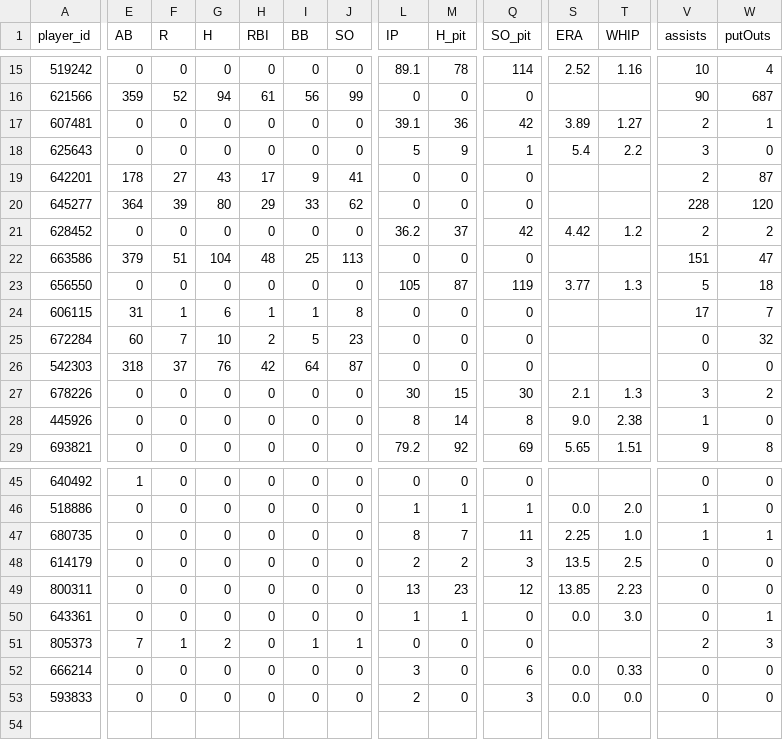
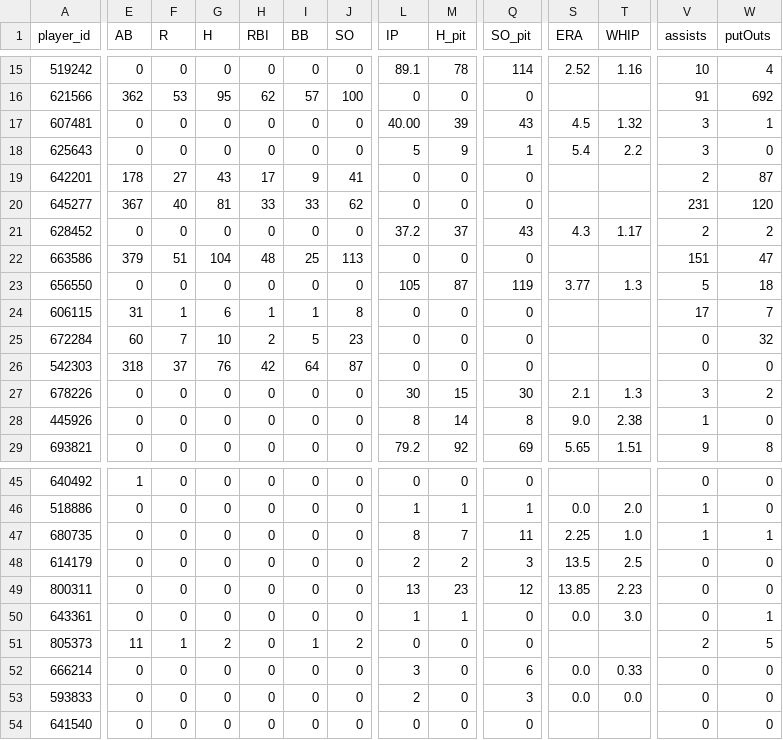
Before and after one commit to Floodplain4/Braves_Stats, a CSV file: braves_player_season_totals.csv, drawn as a sheet; only a part is shown, gaps mark what is left out; rows hold the shown columns only; the diff covers the shown part only; the diff names each change by its address in the sheet, - before the commit and + after, or states it on an @@ line.

```diff
--- a/braves_player_season_totals.csv
+++ b/braves_player_season_totals.csv
-E16 (AB): 359
+E16 (AB): 362
-F16 (R): 52
+F16 (R): 53
-G16 (H): 94
+G16 (H): 95
-H16 (RBI): 61
+H16 (RBI): 62
-I16 (BB): 56
+I16 (BB): 57
-J16 (SO): 99
+J16 (SO): 100
-V16 (assists): 90
+V16 (assists): 91
-W16 (putOuts): 687
+W16 (putOuts): 692
-L17 (IP): 39.1
+L17 (IP): 40.00
-M17 (H_pit): 36
+M17 (H_pit): 39
-Q17 (SO_pit): 42
+Q17 (SO_pit): 43
-S17 (ERA): 3.89
+S17 (ERA): 4.5
-T17 (WHIP): 1.27
+T17 (WHIP): 1.32
-V17 (assists): 2
+V17 (assists): 3
-E20 (AB): 364
+E20 (AB): 367
-F20 (R): 39
+F20 (R): 40
-G20 (H): 80
+G20 (H): 81
-H20 (RBI): 29
+H20 (RBI): 33
-V20 (assists): 228
+V20 (assists): 231
-L21 (IP): 36.2
+L21 (IP): 37.2
-Q21 (SO_pit): 42
+Q21 (SO_pit): 43
-S21 (ERA): 4.42
+S21 (ERA): 4.3
-T21 (WHIP): 1.2
+T21 (WHIP): 1.17
-E51 (AB): 7
+E51 (AB): 11
-J51 (SO): 1
+J51 (SO): 2
-W51 (putOuts): 3
+W51 (putOuts): 5
+row 54: 641540 | 0 | 0 | 0 | 0 | 0 | 0 | 0 | 0 | 0 |  |  | 0 | 0
```
Also changed, not shown: 59 edited cells elsewhere in this file.
